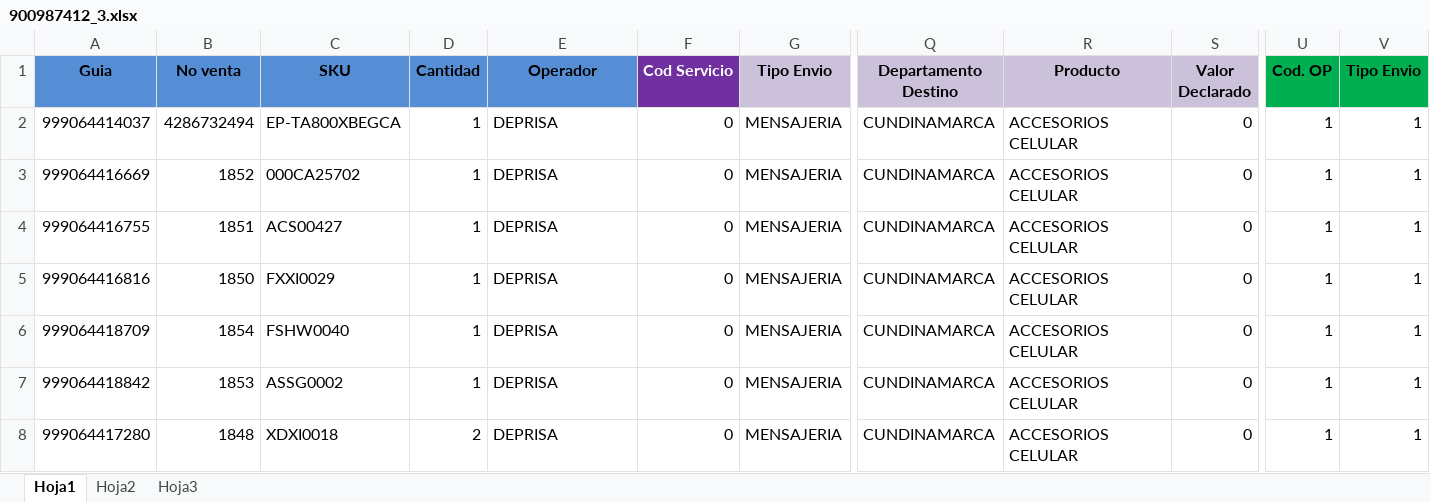
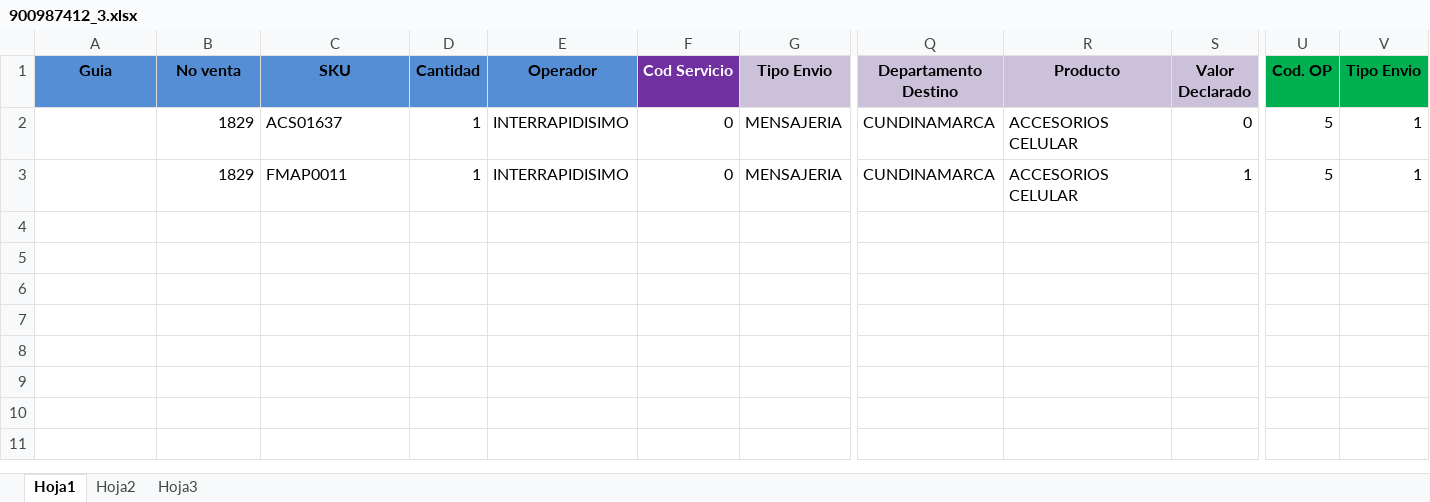
Before and after one commit to SistemasLogi/logi-sistem, an Excel workbook: Files/Temp_alist_adm/900987412_3/900987412_3.xlsx, sheet Hoja1, drawn as a sheet; only a part is shown, gaps mark what is left out; values as stored, in another font and other column widths than the file's, no borders; conditional formats not drawn; removed rows and columns are numbered as before the commit, all else as after; rows hold the shown columns only; the diff names each change by its address in the sheet, - before the commit and + after, or states it on an @@ line.

```diff
--- a/Files/Temp_alist_adm/900987412_3/900987412_3.xlsx (sheet Hoja1)
+++ b/Files/Temp_alist_adm/900987412_3/900987412_3.xlsx (sheet Hoja1)
-row 2: 999064414037 | 4286732494 | EP-TA800XBEGCA | 1 | DEPRISA | 0 | MENSAJERIA | CUNDINAMARCA | ACCESORIOS CELULAR | 0 | 1 | 1
-row 3: 999064416669 | 1852 | 000CA25702 | 1 | DEPRISA | 0 | MENSAJERIA | CUNDINAMARCA | ACCESORIOS CELULAR | 0 | 1 | 1
-A2 (Guia): 999064416755
+A2 (Guia): (empty)
-B2 (No venta): 1851
+B2 (No venta): 1829
-C2 (SKU): ACS00427
+C2 (SKU): ACS01637
-E2:E3 (Operador): DEPRISA
+E2:E3 (Operador): INTERRAPIDISIMO
-U2:U3 (Cod. OP): 1
+U2:U3 (Cod. OP): 5
-A3 (Guia): 999064416816
+A3 (Guia): (empty)
-B3 (No venta): 1850
+B3 (No venta): 1829
-C3 (SKU): FXXI0029
+C3 (SKU): FMAP0011
-S3 (Valor Declarado): 0
+S3 (Valor Declarado): 1
-row 6: 999064418709 | 1854 | FSHW0040 | 1 | DEPRISA | 0 | MENSAJERIA | CUNDINAMARCA | ACCESORIOS CELULAR | 0 | 1 | 1
-row 7: 999064418842 | 1853 | ASSG0002 | 1 | DEPRISA | 0 | MENSAJERIA | CUNDINAMARCA | ACCESORIOS CELULAR | 0 | 1 | 1
-row 8: 999064417280 | 1848 | XDXI0018 | 2 | DEPRISA | 0 | MENSAJERIA | CUNDINAMARCA | ACCESORIOS CELULAR | 0 | 1 | 1
```
Also changed, not shown: sheet Hoja3, formulas that keep their value, Files/Reporte_Stock_adm/900987412_3/Reporte_Stock_MAS LOGISTICA_1.xlsx, 2 other files.
